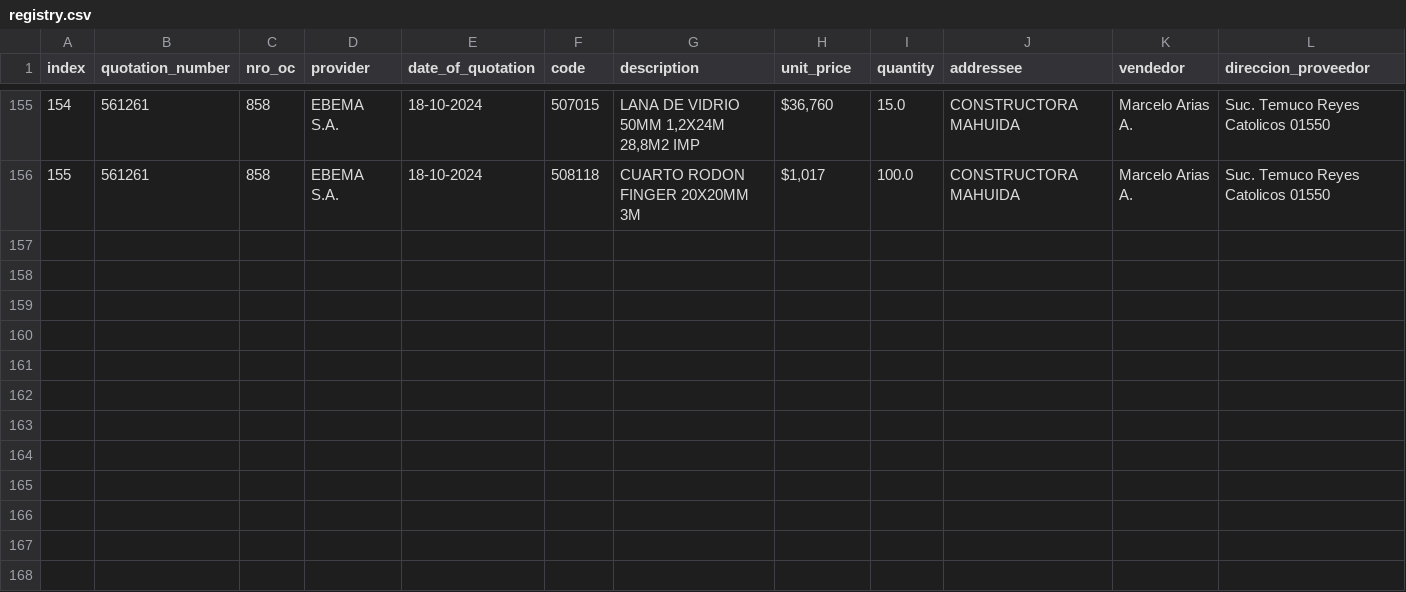
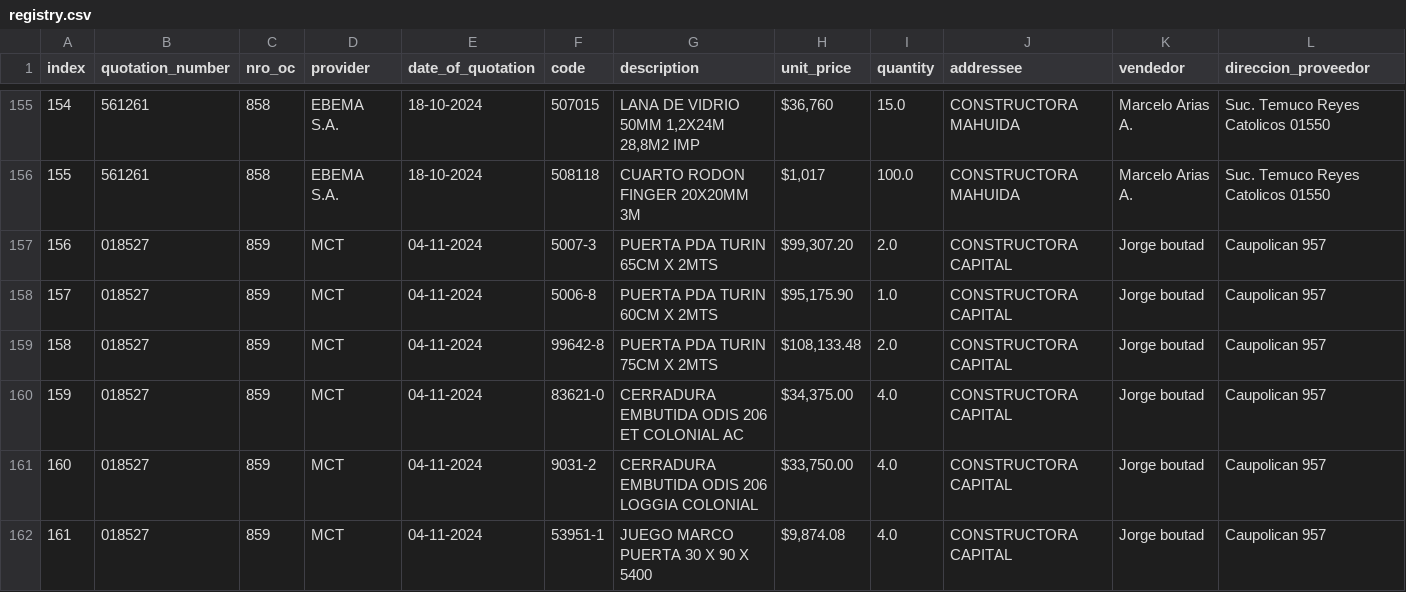
Before and after one commit to Fitzy5/ordencomprahtml, a CSV file: registry.csv, drawn as a sheet; only a part is shown, gaps mark what is left out; rows hold the shown columns only; the diff names each change by its address in the sheet, - before the commit and + after, or states it on an @@ line.

```diff
--- a/registry.csv
+++ b/registry.csv
+row 157: 156 | 018527 | 859 | MCT | 04-11-2024 | 5007-3 | PUERTA PDA TURIN 65CM X 2MTS | $99,307.20 | 2.0 | CONSTRUCTORA CAPITAL | Jorge boutad | Caupolican 957
+row 158: 157 | 018527 | 859 | MCT | 04-11-2024 | 5006-8 | PUERTA PDA TURIN 60CM X 2MTS | $95,175.90 | 1.0 | CONSTRUCTORA CAPITAL | Jorge boutad | Caupolican 957
+row 159: 158 | 018527 | 859 | MCT | 04-11-2024 | 99642-8 | PUERTA PDA TURIN 75CM X 2MTS | $108,133.48 | 2.0 | CONSTRUCTORA CAPITAL | Jorge boutad | Caupolican 957
+row 160: 159 | 018527 | 859 | MCT | 04-11-2024 | 83621-0 | CERRADURA EMBUTIDA ODIS 206 ET COLONIAL AC | $34,375.00 | 4.0 | CONSTRUCTORA CAPITAL | Jorge boutad | Caupolican 957
+row 161: 160 | 018527 | 859 | MCT | 04-11-2024 | 9031-2 | CERRADURA EMBUTIDA ODIS 206 LOGGIA COLONIAL | $33,750.00 | 4.0 | CONSTRUCTORA CAPITAL | Jorge boutad | Caupolican 957
+row 162: 161 | 018527 | 859 | MCT | 04-11-2024 | 53951-1 | JUEGO MARCO PUERTA 30 X 90 X 5400 | $9,874.08 | 4.0 | CONSTRUCTORA CAPITAL | Jorge boutad | Caupolican 957
```
Also changed, not shown: 10 other files.
